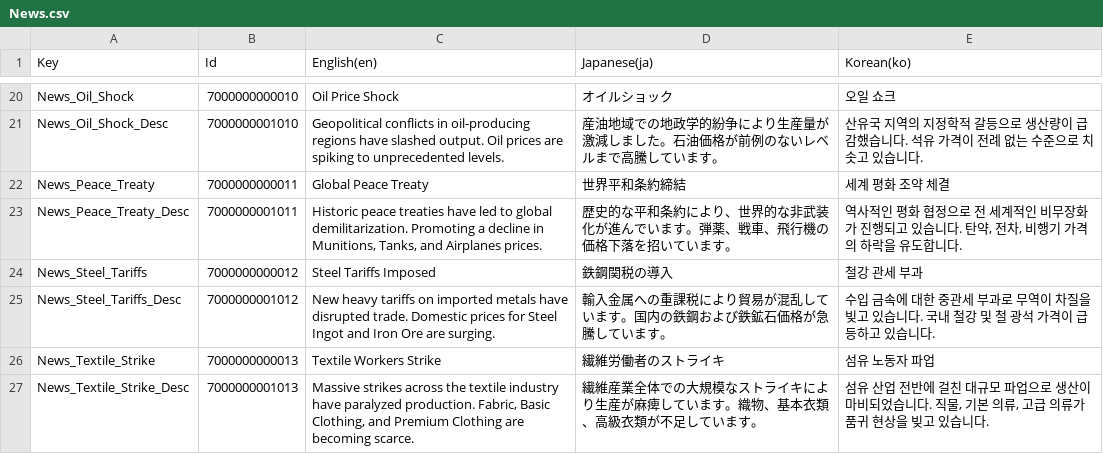
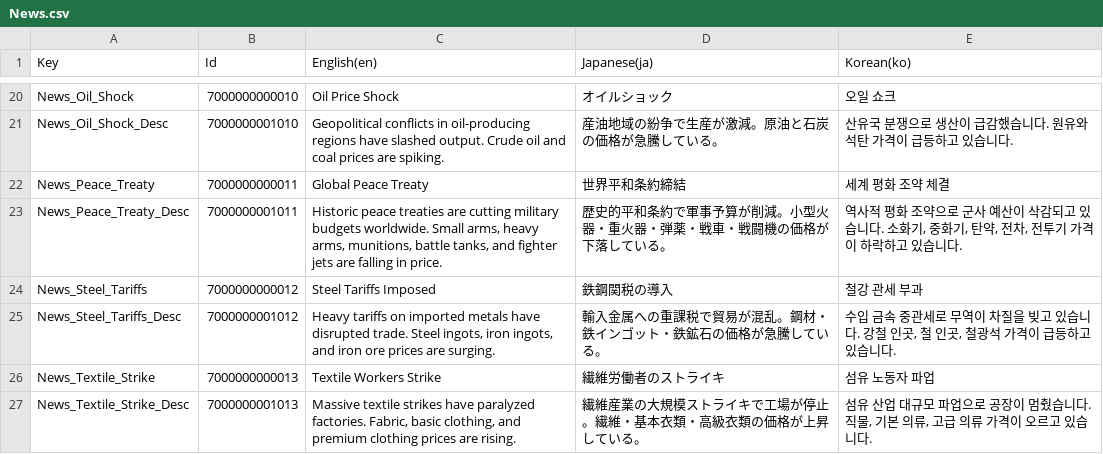
Before and after one commit to vrowdice/Unity_Pantory, a CSV file: Assets/Language/Table/News/News.csv, drawn as a sheet; only a part is shown, gaps mark what is left out; the diff covers the shown part only.

```diff
--- a/Assets/Language/Table/News/News.csv
+++ b/Assets/Language/Table/News/News.csv
@@ -20,8 +20,8 @@ Key,Id,English(en),Japanese(ja),Korean(ko)
 "News_Oil_Shock",7000000000010,"Oil Price Shock","オイルショック","오일 쇼크"
-"News_Oil_Shock_Desc",7000000001010,"Geopolitical conflicts in oil-producing regions have slashed output. Oil prices are spiking to unprecedented levels.","産油地域での地政学的紛争により生産量が激減しました。石油価格が前例のないレベルまで高騰しています。","산유국 지역의 지정학적 갈등으로 생산량이 급감했습니다. 석유 가격이 전례 없는 수준으로 치솟고 있습니다."
+"News_Oil_Shock_Desc",7000000001010,"Geopolitical conflicts in oil-producing regions have slashed output. Crude oil and coal prices are spiking.","産油地域の紛争で生産が激減。原油と石炭の価格が急騰している。","산유국 분쟁으로 생산이 급감했습니다. 원유와 석탄 가격이 급등하고 있습니다."
 "News_Peace_Treaty",7000000000011,"Global Peace Treaty","世界平和条約締結","세계 평화 조약 체결"
-"News_Peace_Treaty_Desc",7000000001011,"Historic peace treaties have led to global demilitarization. Promoting a decline in Munitions, Tanks, and Airplanes prices.","歴史的な平和条約により、世界的な非武装化が進んでいます。弾薬、戦車、飛行機の価格下落を招いています。","역사적인 평화 협정으로 전 세계적인 비무장화가 진행되고 있습니다. 탄약, 전차, 비행기 가격의 하락을 유도합니다."
+"News_Peace_Treaty_Desc",7000000001011,"Historic peace treaties are cutting military budgets worldwide. Small arms, heavy arms, munitions, battle tanks, and fighter jets are falling in price.","歴史的平和条約で軍事予算が削減。小型火器・重火器・弾薬・戦車・戦闘機の価格が下落している。","역사적 평화 조약으로 군사 예산이 삭감되고 있습니다. 소화기, 중화기, 탄약, 전차, 전투기 가격이 하락하고 있습니다."
 "News_Steel_Tariffs",7000000000012,"Steel Tariffs Imposed","鉄鋼関税の導入","철강 관세 부과"
-"News_Steel_Tariffs_Desc",7000000001012,"New heavy tariffs on imported metals have disrupted trade. Domestic prices for Steel Ingot and Iron Ore are surging.","輸入金属への重課税により貿易が混乱しています。国内の鉄鋼および鉄鉱石価格が急騰しています。","수입 금속에 대한 중관세 부과로 무역이 차질을 빚고 있습니다. 국내 철강 및 철 광석 가격이 급등하고 있습니다."
+"News_Steel_Tariffs_Desc",7000000001012,"Heavy tariffs on imported metals have disrupted trade. Steel ingots, iron ingots, and iron ore prices are surging.","輸入金属への重課税で貿易が混乱。鋼材・鉄インゴット・鉄鉱石の価格が急騰している。","수입 금속 중관세로 무역이 차질을 빚고 있습니다. 강철 인곳, 철 인곳, 철광석 가격이 급등하고 있습니다."
 "News_Textile_Strike",7000000000013,"Textile Workers Strike","繊維労働者のストライキ","섬유 노동자 파업"
-"News_Textile_Strike_Desc",7000000001013,"Massive strikes across the textile industry have paralyzed production. Fabric, Basic Clothing, and Premium Clothing are becoming scarce.","繊維産業全体での大規模なストライキにより生産が麻痺しています。織物、基本衣類、高級衣類が不足しています。","섬유 산업 전반에 걸친 대규모 파업으로 생산이 마비되었습니다. 직물, 기본 의류, 고급 의류가 품귀 현상을 빚고 있습니다."
+"News_Textile_Strike_Desc",7000000001013,"Massive textile strikes have paralyzed factories. Fabric, basic clothing, and premium clothing prices are rising.","繊維産業の大規模ストライキで工場が停止。繊維・基本衣類・高級衣類の価格が上昇している。","섬유 산업 대규모 파업으로 공장이 멈췄습니다. 직물, 기본 의류, 고급 의류 가격이 오르고 있습니다."
```
Also changed, not shown: 31 edited cells elsewhere in this file, Assets/Language/Table/Research/Research.csv, 47 other files.
